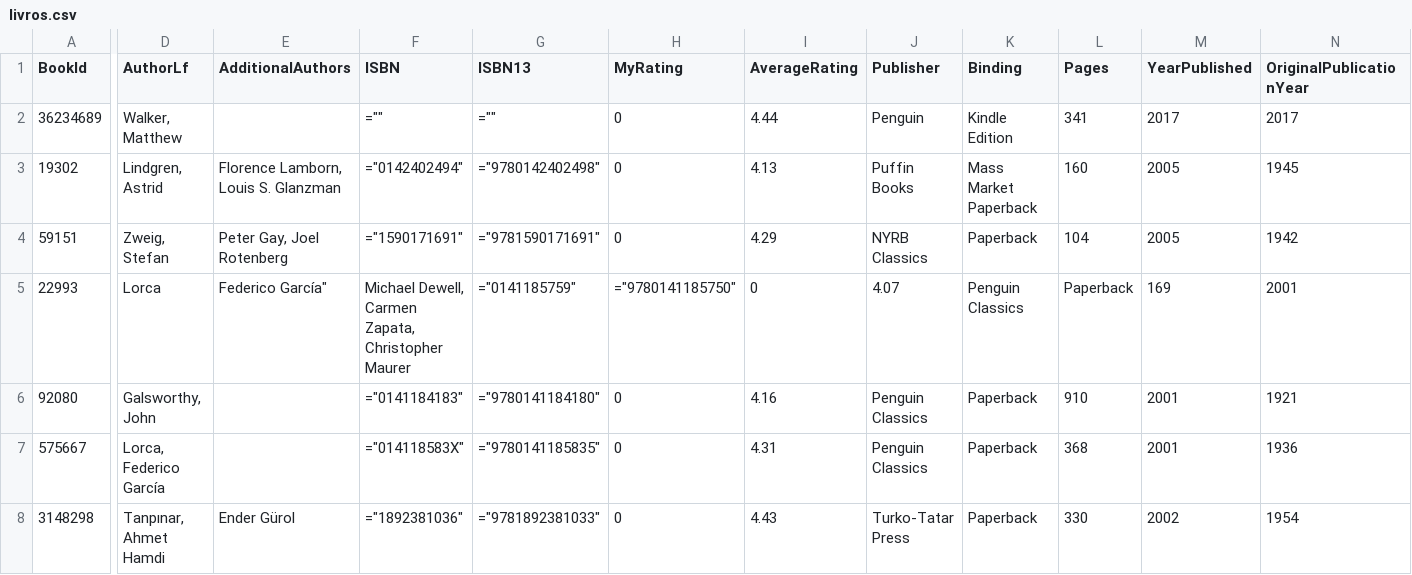
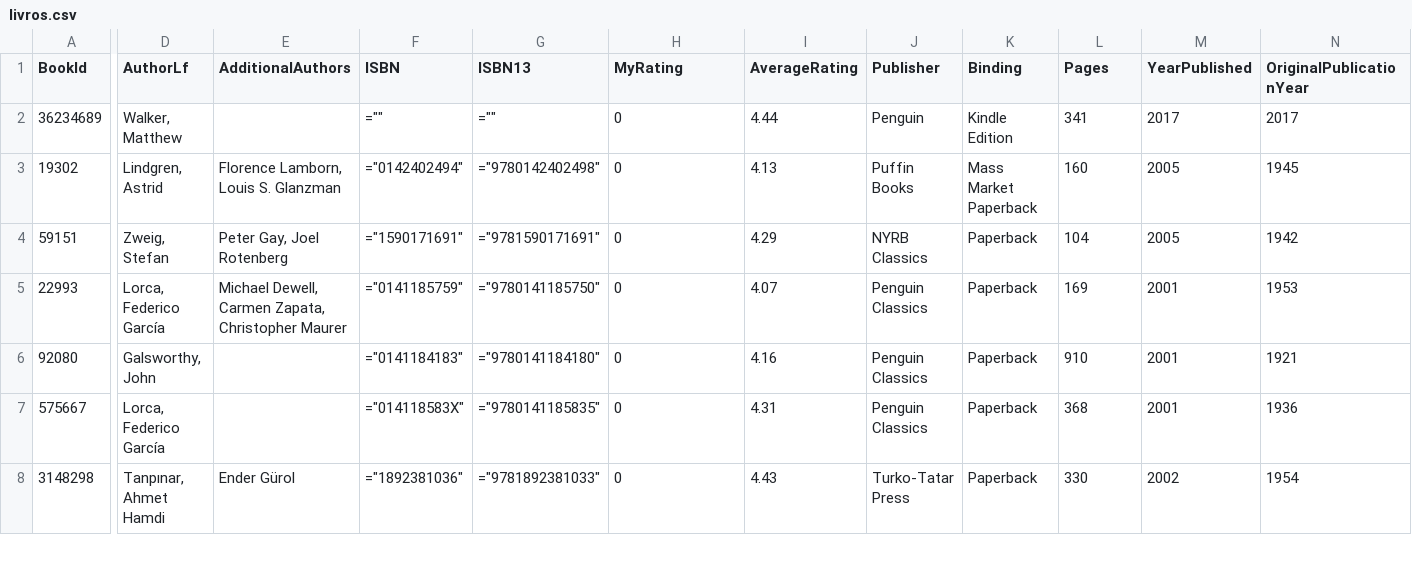
Before and after one commit to lgalvao/BootBooks, a CSV file: livros.csv, drawn as a sheet; only a part is shown, gaps mark what is left out; the diff covers the shown part only; the diff names each change by its address in the sheet, - before the commit and + after, or states it on an @@ line.

Commit message:
Mais importacao: editoras, isbns.

```diff
--- a/livros.csv
+++ b/livros.csv
-D5 (AuthorLf): Lorca
+D5 (AuthorLf): Lorca, Federico García
-E5 (AdditionalAuthors): Federico García"
+E5 (AdditionalAuthors): Michael Dewell, Carmen Zapata, Christopher Maurer
-F5 (ISBN): Michael Dewell, Carmen Zapata, Christopher Maurer
+F5 (ISBN): ="0141185759"
-G5 (ISBN13): ="0141185759"
+G5 (ISBN13): ="9780141185750"
-H5 (MyRating): ="9780141185750"
+H5 (MyRating): 0
-I5 (AverageRating): 0
+I5 (AverageRating): 4.07
-J5 (Publisher): 4.07
+J5 (Publisher): Penguin Classics
-K5 (Binding): Penguin Classics
+K5 (Binding): Paperback
-L5 (Pages): Paperback
+L5 (Pages): 169
-M5 (YearPublished): 169
+M5 (YearPublished): 2001
-N5 (OriginalPublicationYear): 2001
+N5 (OriginalPublicationYear): 1953
```
Also changed, not shown: 10 edited cells elsewhere in this file, 8 other files.
